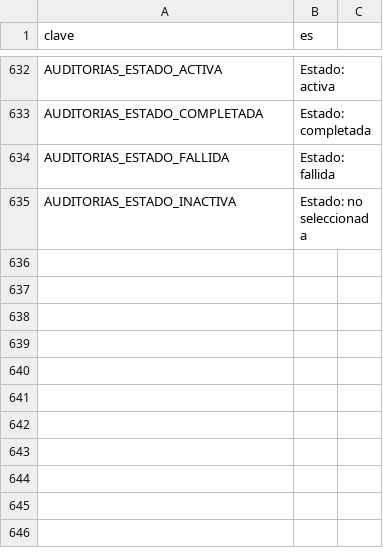
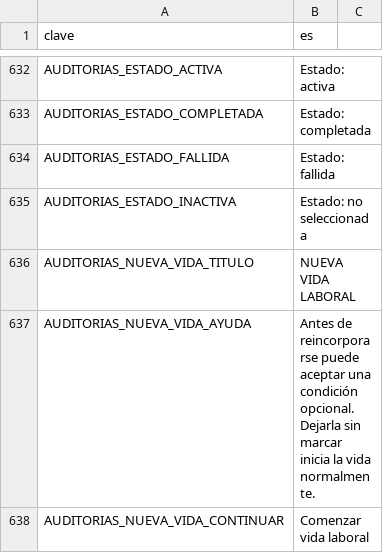
Before and after one commit to EspacioKoop/expediente-legado, a CSV file: godot/datos/textos.csv, drawn as a sheet; only a part is shown, gaps mark what is left out; the diff names each change by its address in the sheet, - before the commit and + after, or states it on an @@ line.

Commit message:
feat(auditorias): añadir textos de nueva vida

```diff
--- a/godot/datos/textos.csv
+++ b/godot/datos/textos.csv
+row 636: AUDITORIAS_NUEVA_VIDA_TITULO | NUEVA VIDA LABORAL
+row 637: AUDITORIAS_NUEVA_VIDA_AYUDA | Antes de reincorporarse puede aceptar una condición opcional. Dejarla sin marcar inicia la vida normalmente.
+row 638: AUDITORIAS_NUEVA_VIDA_CONTINUAR | Comenzar vida laboral
```
